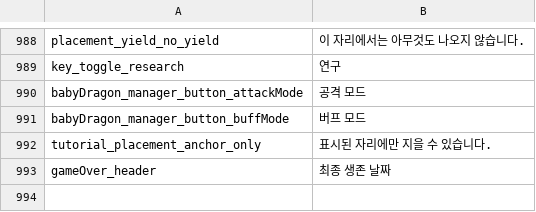
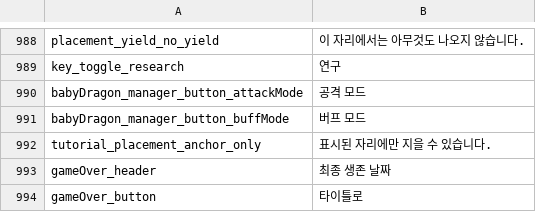
Before and after one commit to JoKangHyeon/TowerAndDragon, a CSV file: Assets/StreamingAssets/Localization/ko_kr.csv, drawn as a sheet; only a part is shown, gaps mark what is left out; the diff names each change by its address in the sheet, - before the commit and + after, or states it on an @@ line.

Commit message:
gameOver,Victory 버튼 스트링 테이블 연결 및 기능 수정, 씬 배선

```diff
--- a/Assets/StreamingAssets/Localization/ko_kr.csv
+++ b/Assets/StreamingAssets/Localization/ko_kr.csv
+row 994: gameOver_button | 타이틀로
```
Also changed, not shown: Assets/StreamingAssets/Localization/en_us.csv, 5 other files.
